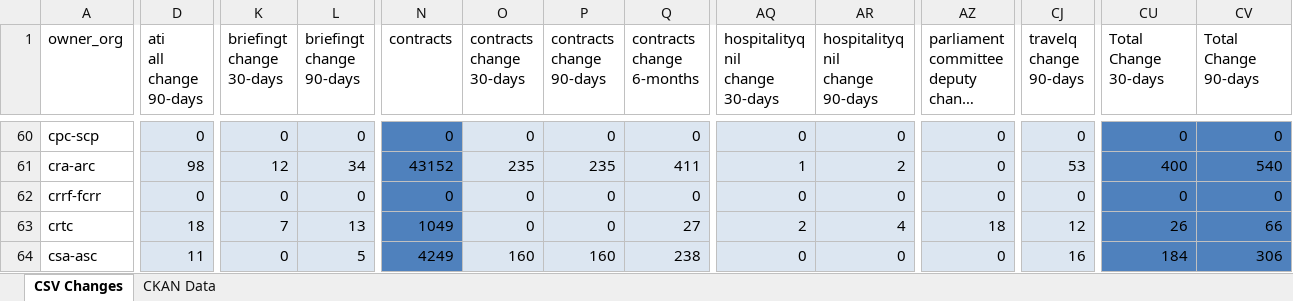
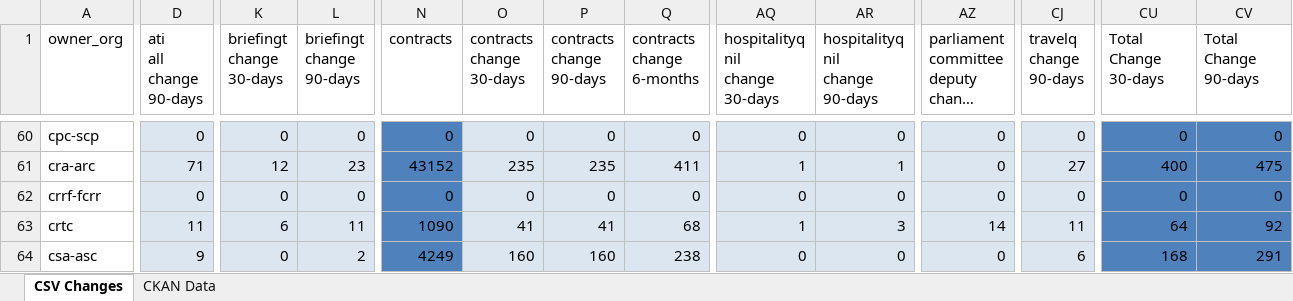
Before and after one commit to PatLittle/analytics-corporate-reporting, an Excel workbook: PD_CHANGES_RPT/PD_Activity.xlsx, sheet CSV Changes, drawn as a sheet; only a part is shown, gaps mark what is left out; long unchanged cells end in …; values as stored, in another font and other column widths than the file's, no borders; the diff covers the shown part only; the diff names each change by its address in the sheet, - before the commit and + after, or states it on an @@ line.

```diff
--- a/PD_CHANGES_RPT/PD_Activity.xlsx (sheet CSV Changes)
+++ b/PD_CHANGES_RPT/PD_Activity.xlsx (sheet CSV Changes)
-D61 (ati all change 90-days): 98
+D61 (ati all change 90-days): 71
-L61 (briefingt change 90-days): 34
+L61 (briefingt change 90-days): 23
-AR61 (hospitalityq nil change 90-days): 2
+AR61 (hospitalityq nil change 90-days): 1
-CJ61 (travelq change 90-days): 53
+CJ61 (travelq change 90-days): 27
-CV61 (Total Change 90-days): 540
+CV61 (Total Change 90-days): 475
-D63 (ati all change 90-days): 18
+D63 (ati all change 90-days): 11
-K63 (briefingt change 30-days): 7
+K63 (briefingt change 30-days): 6
-L63 (briefingt change 90-days): 13
+L63 (briefingt change 90-days): 11
-N63 (contracts): 1049
+N63 (contracts): 1090
-O63 (contracts change 30-days): 0
+O63 (contracts change 30-days): 41
-P63 (contracts change 90-days): 0
+P63 (contracts change 90-days): 41
-Q63 (contracts change 6-months): 27
+Q63 (contracts change 6-months): 68
-AQ63 (hospitalityq nil change 30-days): 2
+AQ63 (hospitalityq nil change 30-days): 1
-AR63 (hospitalityq nil change 90-days): 4
+AR63 (hospitalityq nil change 90-days): 3
-AZ63: 18
+AZ63: 14
-CJ63 (travelq change 90-days): 12
+CJ63 (travelq change 90-days): 11
-CU63 (Total Change 30-days): 26
+CU63 (Total Change 30-days): 64
-CV63 (Total Change 90-days): 66
+CV63 (Total Change 90-days): 92
-D64 (ati all change 90-days): 11
+D64 (ati all change 90-days): 9
-L64 (briefingt change 90-days): 5
+L64 (briefingt change 90-days): 2
-CJ64 (travelq change 90-days): 16
+CJ64 (travelq change 90-days): 6
-CU64 (Total Change 30-days): 184
+CU64 (Total Change 30-days): 168
-CV64 (Total Change 90-days): 306
+CV64 (Total Change 90-days): 291
```
Also changed, not shown: 812 edited cells elsewhere in this sheet, sheet CKAN Data, 2 other files.
